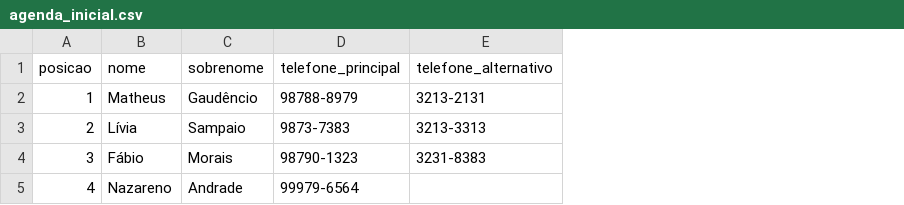
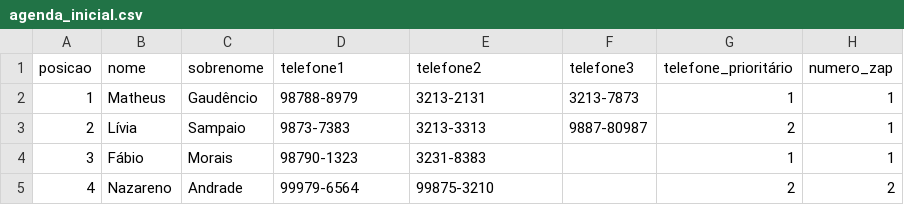
Before and after one commit to lp2-ufcg/agenda-lab3, a CSV file: agenda_inicial.csv, drawn as a sheet; the diff names each change by its address in the sheet, - before the commit and + after, or states it on an @@ line.

```diff
--- a/agenda_inicial.csv
+++ b/agenda_inicial.csv
+column F (telefone3), rows 2-3: 3213-7873 | 9887-80987
+column G (telefone_prioritário), rows 2-5: 1 | 2 | 1 | 2
+column H (numero_zap), rows 2-5: 1 | 1 | 1 | 2
-D1: telefone_principal
+D1: telefone1
-E1: telefone_alternativo
+E1: telefone2
-E5 (telefone2): (empty)
+E5 (telefone2): 99875-3210
```
Also changed, not shown: 3 other files.
